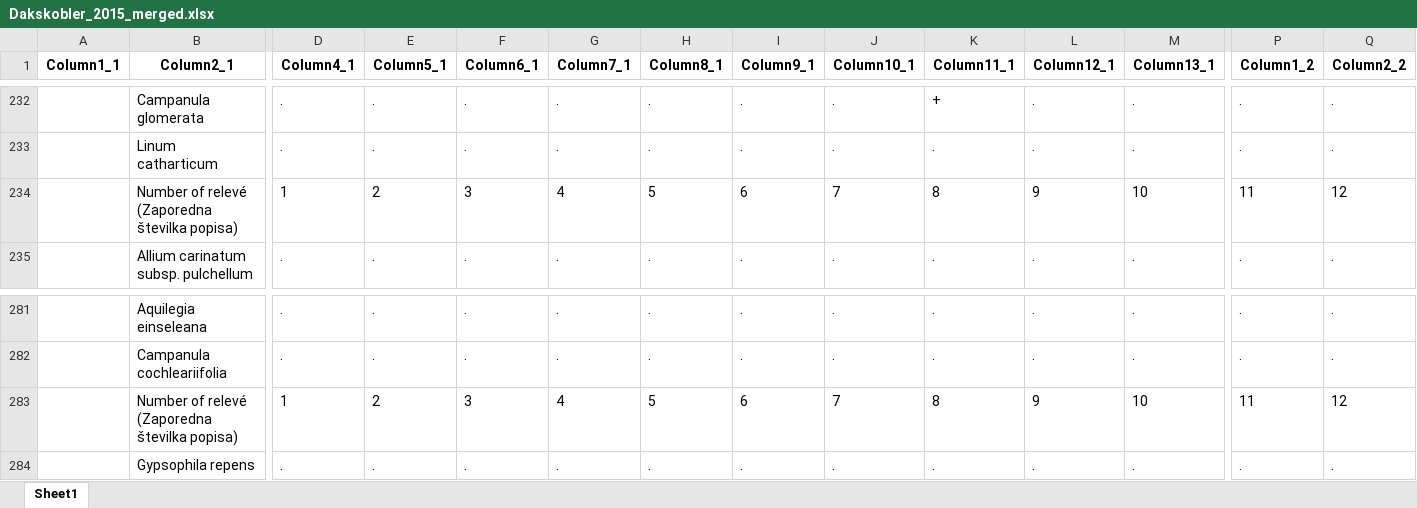
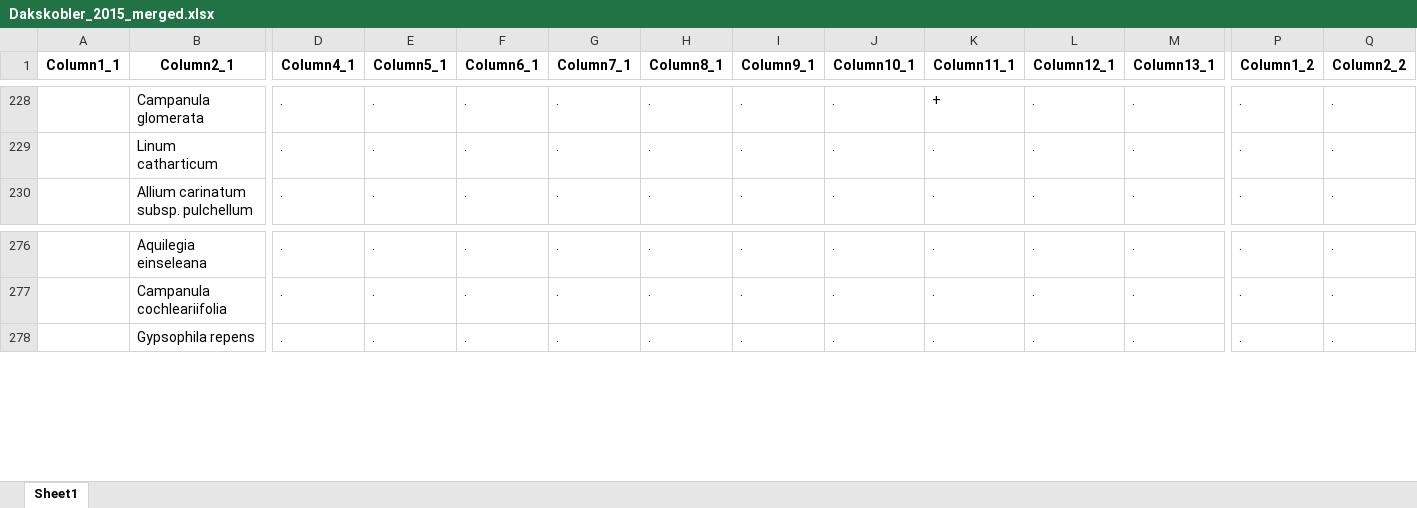
Before and after one commit to mrupar/Species-finder, an Excel workbook: exceli_iz_clankov/Dakskobler_2015_merged.xlsx, sheet Sheet1, drawn as a sheet; only a part is shown, gaps mark what is left out; values as stored, in another font and other column widths than the file's, no borders; rows hold the shown columns only; the diff covers the shown part only; the diff names each change by its address in the sheet, - before the commit and + after, or states it on an @@ line.

```diff
--- a/exceli_iz_clankov/Dakskobler_2015_merged.xlsx (sheet Sheet1)
+++ b/exceli_iz_clankov/Dakskobler_2015_merged.xlsx (sheet Sheet1)
-row 234:  | Number of relevé (Zaporedna številka popisa) | 1 | 2 | 3 | 4 | 5 | 6 | 7 | 8 | 9 | 10 | 11 | 12
-row 283:  | Number of relevé (Zaporedna številka popisa) | 1 | 2 | 3 | 4 | 5 | 6 | 7 | 8 | 9 | 10 | 11 | 12
```
Also changed, not shown: 10 removed rows elsewhere in this sheet, 2 other files.
